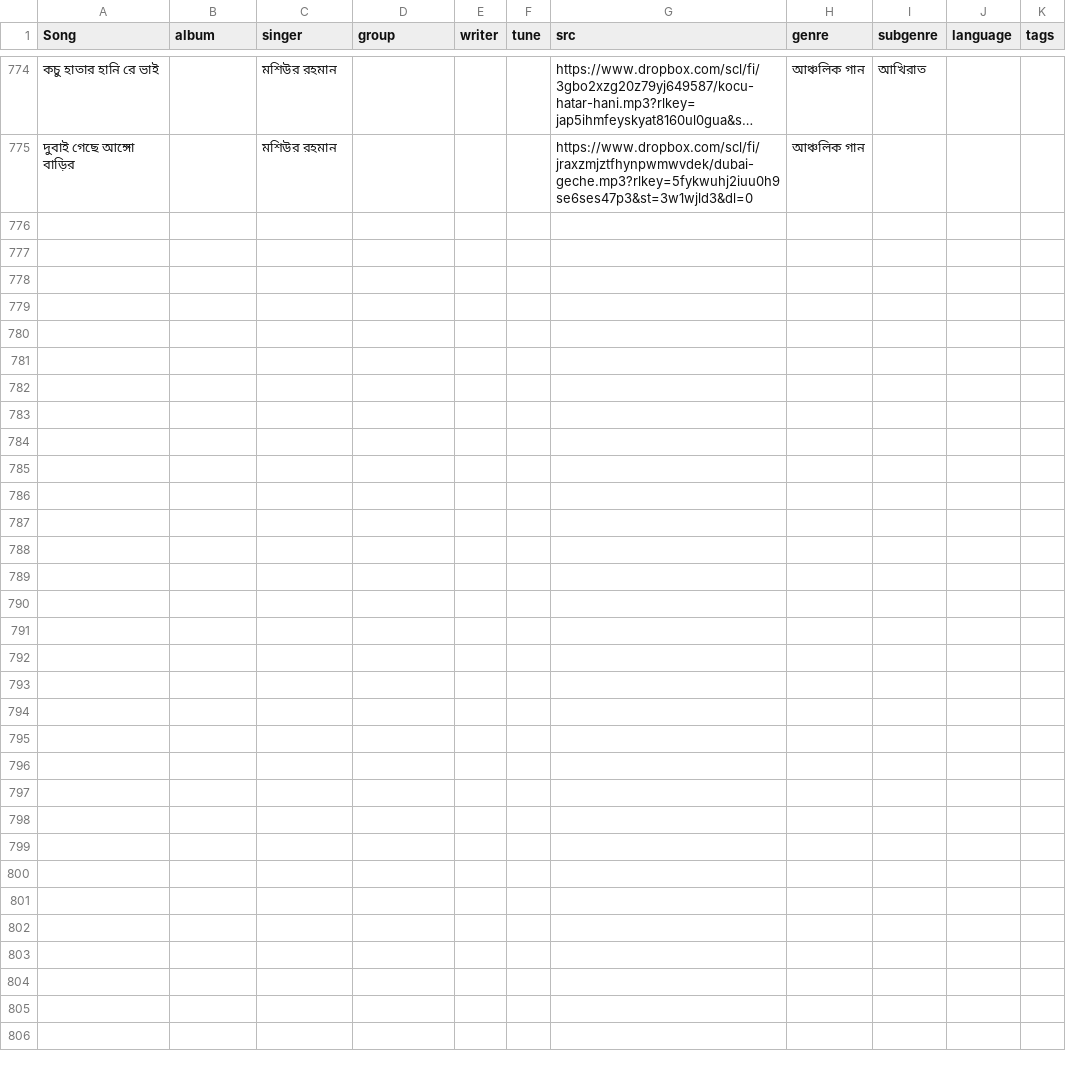
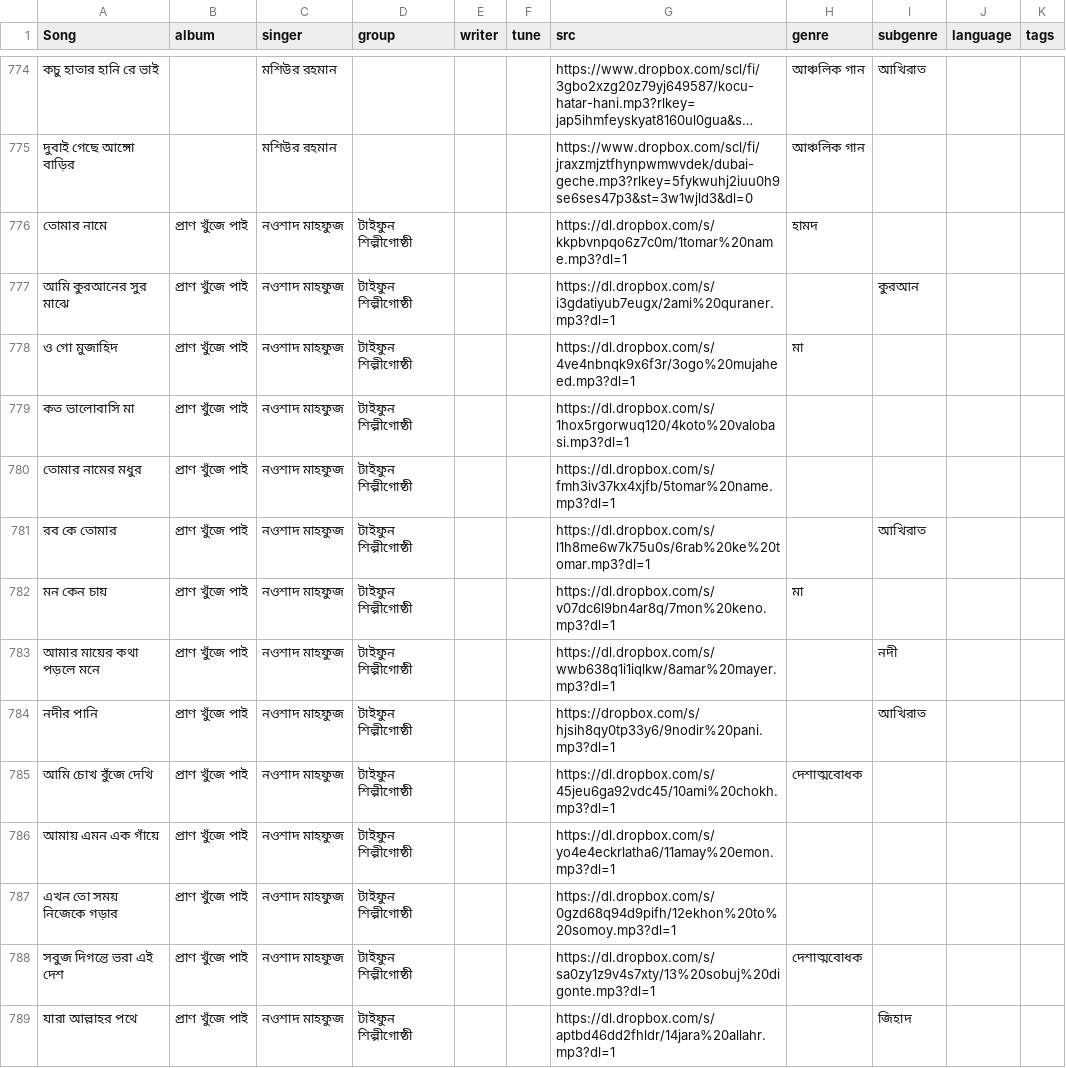
Before and after one commit to alomoy/songit, a CSV file: radio/songs.csv, drawn as a sheet; only a part is shown, gaps mark what is left out; long unchanged cells end in …; the diff covers the shown part only; the diff names each change by its address in the sheet, - before the commit and + after, or states it on an @@ line.

Commit message:
add pran khuje pai

```diff
--- a/radio/songs.csv
+++ b/radio/songs.csv
+row 776: তোমার নামে | প্রাণ খুঁজে পাই | নওশাদ মাহফুজ | টাইফুন শিল্পীগোষ্ঠী |  |  | https://dl.dropbox.com/s/kkpbvnpqo6z7c0m/1tomar%20name.mp3?dl=1 | হামদ
+row 777: আমি কুরআনের সুর মাঝে | প্রাণ খুঁজে পাই | নওশাদ মাহফুজ | টাইফুন শিল্পীগোষ্ঠী |  |  | https://dl.dropbox.com/s/i3gdatiyub7eugx/2ami%20quraner.mp3?dl=1 |  | কুরআন
+row 778: ও গো মুজাহিদ | প্রাণ খুঁজে পাই | নওশাদ মাহফুজ | টাইফুন শিল্পীগোষ্ঠী |  |  | https://dl.dropbox.com/s/4ve4nbnqk9x6f3r/3ogo%20mujaheed.mp3?dl=1 | মা
+row 779: কত ভালোবাসি মা | প্রাণ খুঁজে পাই | নওশাদ মাহফুজ | টাইফুন শিল্পীগোষ্ঠী |  |  | https://dl.dropbox.com/s/1hox5rgorwuq120/4koto%20valobasi.mp3?dl=1
+row 780: তোমার নামের মধুর | প্রাণ খুঁজে পাই | নওশাদ মাহফুজ | টাইফুন শিল্পীগোষ্ঠী |  |  | https://dl.dropbox.com/s/fmh3iv37kx4xjfb/5tomar%20name.mp3?dl=1
+row 781: রব কে তোমার | প্রাণ খুঁজে পাই | নওশাদ মাহফুজ | টাইফুন শিল্পীগোষ্ঠী |  |  | https://dl.dropbox.com/s/l1h8me6w7k75u0s/6rab%20ke%20tomar.mp3?dl=1 |  | আখিরাত
+row 782: মন কেন চায় | প্রাণ খুঁজে পাই | নওশাদ মাহফুজ | টাইফুন শিল্পীগোষ্ঠী |  |  | https://dl.dropbox.com/s/v07dc6l9bn4ar8q/7mon%20keno.mp3?dl=1 | মা
+row 783: আমার মায়ের কথা পড়লে মনে | প্রাণ খুঁজে পাই | নওশাদ মাহফুজ | টাইফুন শিল্পীগোষ্ঠী |  |  | https://dl.dropbox.com/s/wwb638q1i1iqlkw/8amar%20mayer.mp3?dl=1 |  | নদী
+row 784: নদীর পানি | প্রাণ খুঁজে পাই | নওশাদ মাহফুজ | টাইফুন শিল্পীগোষ্ঠী |  |  | https://dropbox.com/s/hjsih8qy0tp33y6/9nodir%20pani.mp3?dl=1 |  | আখিরাত
+row 785: আমি চোখ বুঁজে দেখি | প্রাণ খুঁজে পাই | নওশাদ মাহফুজ | টাইফুন শিল্পীগোষ্ঠী |  |  | https://dl.dropbox.com/s/45jeu6ga92vdc45/10ami%20chokh.mp3?dl=1 | দেশাত্মবোধক
+row 786: আমায় এমন এক গাঁয়ে | প্রাণ খুঁজে পাই | নওশাদ মাহফুজ | টাইফুন শিল্পীগোষ্ঠী |  |  | https://dl.dropbox.com/s/yo4e4eckrlatha6/11amay%20emon.mp3?dl=1
+row 787: এখন তো সময় নিজেকে গড়ার | প্রাণ খুঁজে পাই | নওশাদ মাহফুজ | টাইফুন শিল্পীগোষ্ঠী |  |  | https://dl.dropbox.com/s/0gzd68q94d9pifh/12ekhon%20to%20somoy.mp3?dl=1
+row 788: সবুজ দিগন্তে ভরা এই দেশ | প্রাণ খুঁজে পাই | নওশাদ মাহফুজ | টাইফুন শিল্পীগোষ্ঠী |  |  | https://dl.dropbox.com/s/sa0zy1z9v4s7xty/13%20sobuj%20digonte.mp3?dl=1 | দেশাত্মবোধক
+row 789: যারা আল্লাহর পথে | প্রাণ খুঁজে পাই | নওশাদ মাহফুজ | টাইফুন শিল্পীগোষ্ঠী |  |  | https://dl.dropbox.com/s/aptbd46dd2fhldr/14jara%20allahr.mp3?dl=1 |  | জিহাদ
```
Also changed, not shown: 12 edited cells elsewhere in this file.
